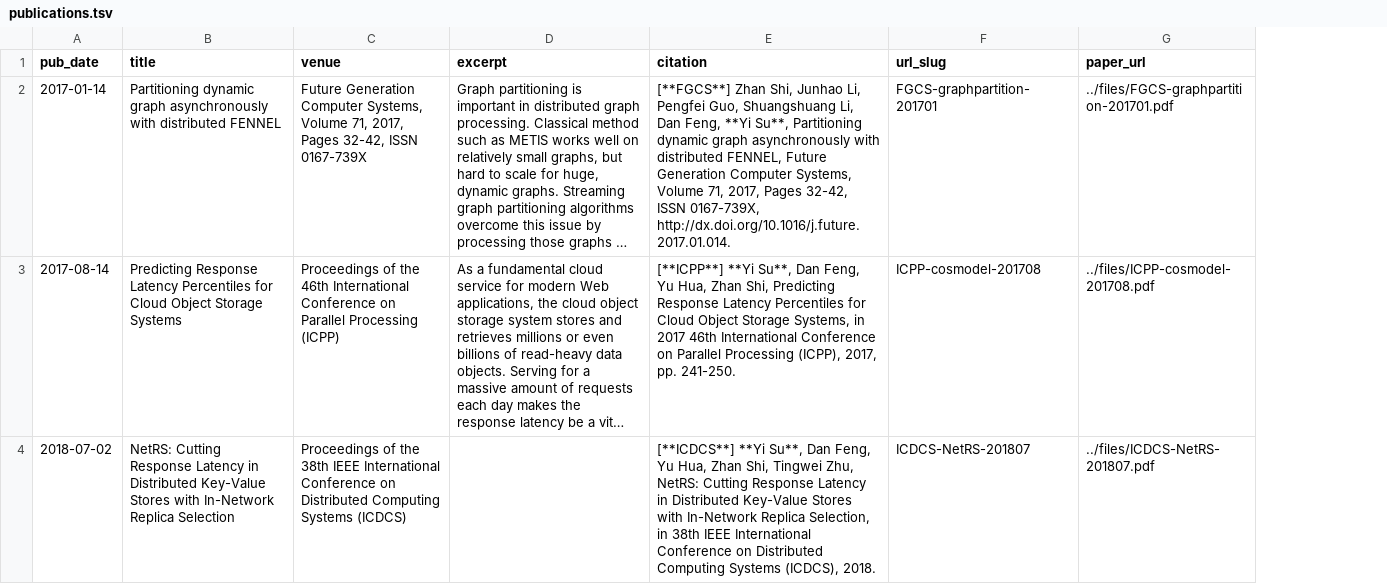
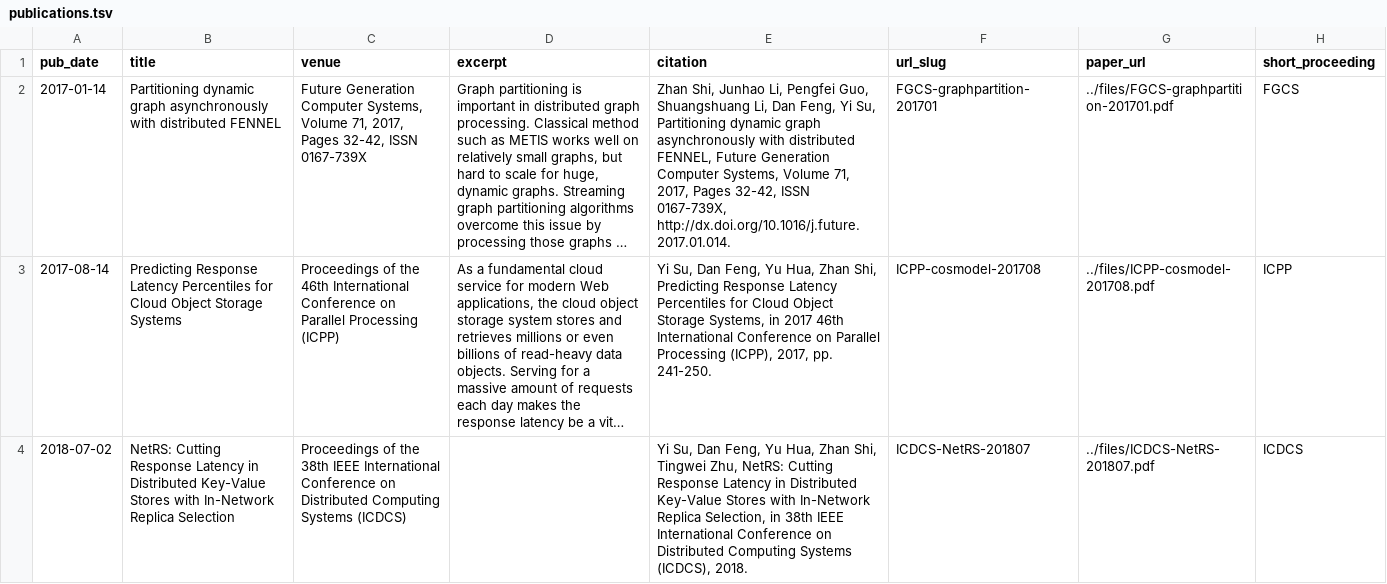
Before and after one commit to ysu-hust/ysu-hust.github.io, a TSV file: markdown_generator/publications.tsv, drawn as a sheet; long unchanged cells end in …; the diff names each change by its address in the sheet, - before the commit and + after, or states it on an @@ line.

```diff
--- a/markdown_generator/publications.tsv
+++ b/markdown_generator/publications.tsv
+column H (short_proceeding), rows 2-4: FGCS | ICPP | ICDCS
-E2 (citation): [**FGCS**] Zhan Shi, Junhao Li, Pengfei Guo, Shuangshuang Li, Dan Feng, **Yi Su**, Partitioning dynamic…
+E2 (citation): Zhan Shi, Junhao Li, Pengfei Guo, Shuangshuang Li, Dan Feng, Yi Su, Partitioning dynamic…
-E3 (citation): [**ICPP**] **Yi Su**, Dan Feng,…
+E3 (citation): Yi Su, Dan Feng,…
-E4 (citation): [**ICDCS**] **Yi Su**, Dan Feng,…
+E4 (citation): Yi Su, Dan Feng,…
```
Also changed, not shown: 5 other files.
